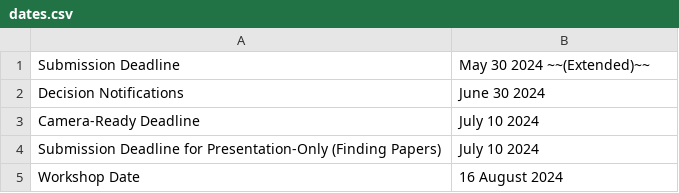
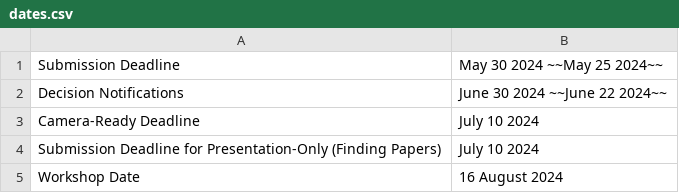
Before and after one commit to Knowledgeable-LM/Knowledgeable-LM.github.io, a CSV file: home/dates.csv, drawn as a sheet.

```diff
--- a/home/dates.csv
+++ b/home/dates.csv
@@ -1,3 +1,3 @@
-Submission Deadline, May 30 2024 ~~(Extended)~~
-Decision Notifications, June 30 2024
+Submission Deadline, May 30 2024 ~~May 25 2024~~
+Decision Notifications, June 30 2024 ~~June 22 2024~~
 Camera-Ready Deadline, July 10 2024
```
Also changed, not shown: 1 other file.
